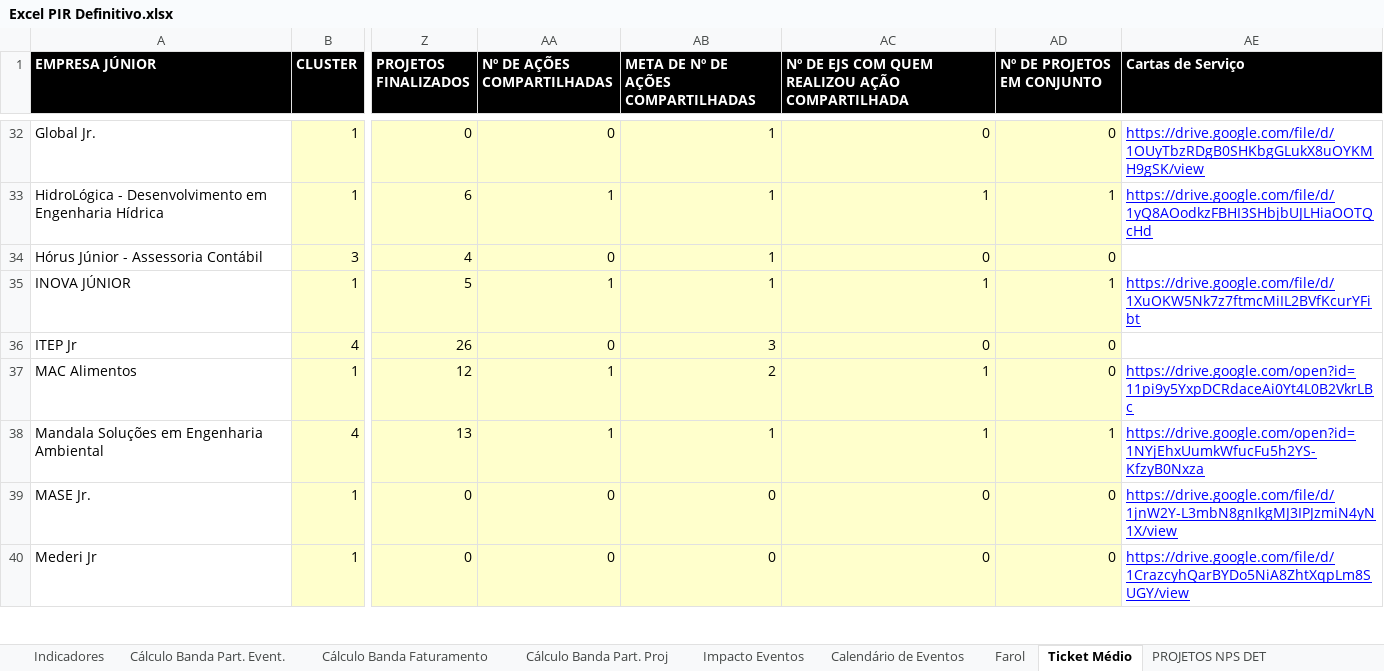
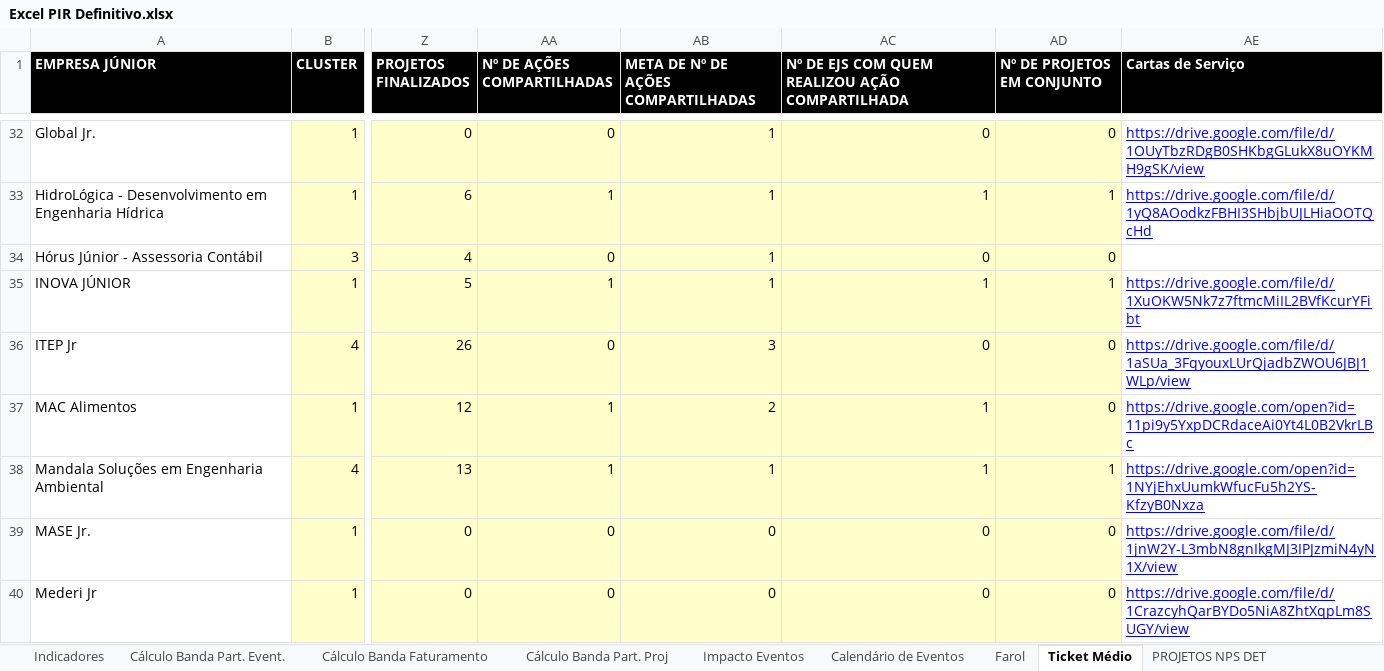
Before and after one commit to ricardorohrs/FejersBI, an Excel workbook: Excel PIR Definitivo.xlsx, sheet Ticket Médio, drawn as a sheet; only a part is shown, gaps mark what is left out; values as stored, in another font and other column widths than the file's, no borders; the diff names each change by its address in the sheet, - before the commit and + after, or states it on an @@ line.

```diff
--- a/Excel PIR Definitivo.xlsx (sheet Ticket Médio)
+++ b/Excel PIR Definitivo.xlsx (sheet Ticket Médio)
-AE36 (Cartas de Serviço): (empty)
+AE36 (Cartas de Serviço): https://drive.google.com/file/d/1aSUa_3FqyouxLUrQjadbZWOU6JBJ1WLp/view
```
Also changed, not shown: sheet Indicadores, sheet Cálculo Banda Part. Event., sheet Cálculo Banda Part. Proj, sheet Cálculo Banda Faturamento, formulas that keep their value.
